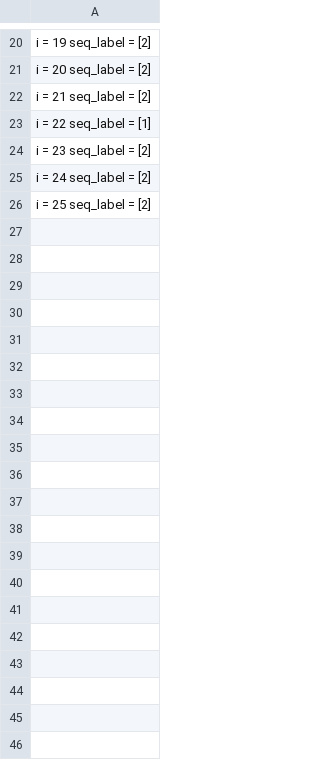
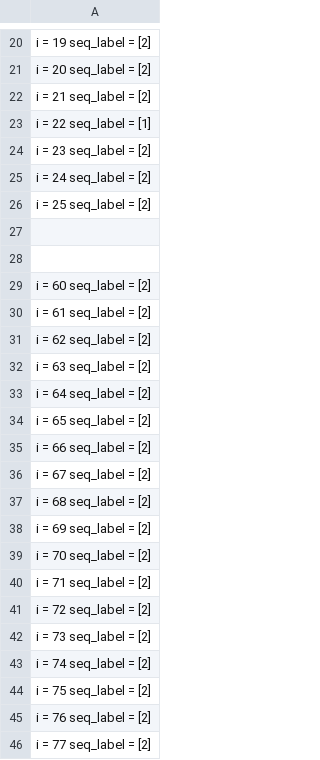
Before and after one commit to SukritJaAIproject/AICARE, a CSV file: test_youtube/done/model_FERG_DB_yotube/face6_02_Babyjingko_P1.csv, drawn as a sheet; only a part is shown, gaps mark what is left out; the diff covers the shown part only; the diff names each change by its address in the sheet, - before the commit and + after, or states it on an @@ line.

```diff
--- a/test_youtube/done/model_FERG_DB_yotube/face6_02_Babyjingko_P1.csv
+++ b/test_youtube/done/model_FERG_DB_yotube/face6_02_Babyjingko_P1.csv
+row 27: (empty)
+row 28: (empty)
+row 29: i = 60 seq_label = [2]
+row 30: i = 61 seq_label = [2]
+row 31: i = 62 seq_label = [2]
+row 32: i = 63 seq_label = [2]
+row 33: i = 64 seq_label = [2]
+row 34: i = 65 seq_label = [2]
+row 35: i = 66 seq_label = [2]
+row 36: i = 67 seq_label = [2]
+row 37: i = 68 seq_label = [2]
+row 38: i = 69 seq_label = [2]
+row 39: i = 70 seq_label = [2]
+row 40: i = 71 seq_label = [2]
+row 41: i = 72 seq_label = [2]
+row 42: i = 73 seq_label = [2]
+row 43: i = 74 seq_label = [2]
+row 44: i = 75 seq_label = [2]
+row 45: i = 76 seq_label = [2]
+row 46: i = 77 seq_label = [2]
```
Also changed, not shown: 80 added rows elsewhere in this file, test_youtube/done/model_FERG_DB_yotube/face2_01_KARNMAY_P1.csv.
